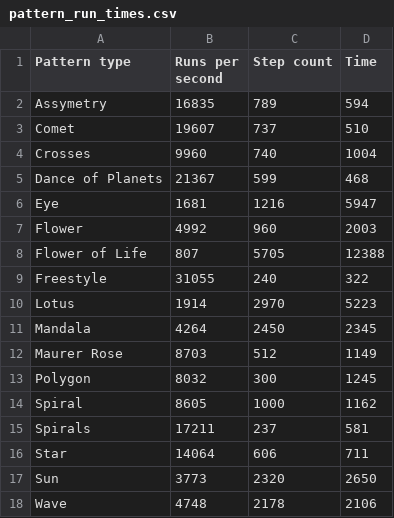
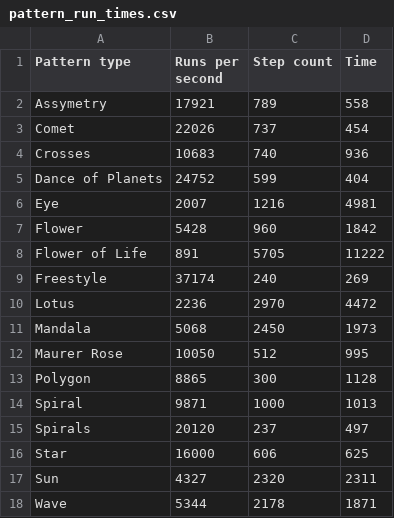
Before and after one commit to yoxigen/string_art, a CSV file: src/scripts/performance/pattern_run_times.csv, drawn as a sheet.

Commit message:
Updated perf

```diff
--- a/src/scripts/performance/pattern_run_times.csv
+++ b/src/scripts/performance/pattern_run_times.csv
@@ -1,18 +1,18 @@
 Pattern type, Runs per second, Step count, Time
-Assymetry,16835,789,594
-Comet,19607,737,510
-Crosses,9960,740,1004
-Dance of Planets,21367,599,468
-Eye,1681,1216,5947
-Flower,4992,960,2003
-Flower of Life,807,5705,12388
-Freestyle,31055,240,322
-Lotus,1914,2970,5223
-Mandala,4264,2450,2345
-Maurer Rose,8703,512,1149
-Polygon,8032,300,1245
-Spiral,8605,1000,1162
-Spirals,17211,237,581
-Star,14064,606,711
-Sun,3773,2320,2650
-Wave,4748,2178,2106
+Assymetry,17921,789,558
+Comet,22026,737,454
+Crosses,10683,740,936
+Dance of Planets,24752,599,404
+Eye,2007,1216,4981
+Flower,5428,960,1842
+Flower of Life,891,5705,11222
+Freestyle,37174,240,269
+Lotus,2236,2970,4472
+Mandala,5068,2450,1973
+Maurer Rose,10050,512,995
+Polygon,8865,300,1128
+Spiral,9871,1000,1013
+Spirals,20120,237,497
+Star,16000,606,625
+Sun,4327,2320,2311
+Wave,5344,2178,1871
```
